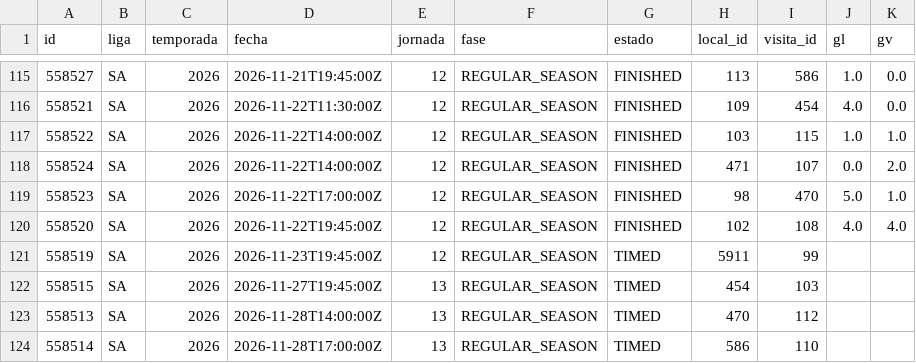
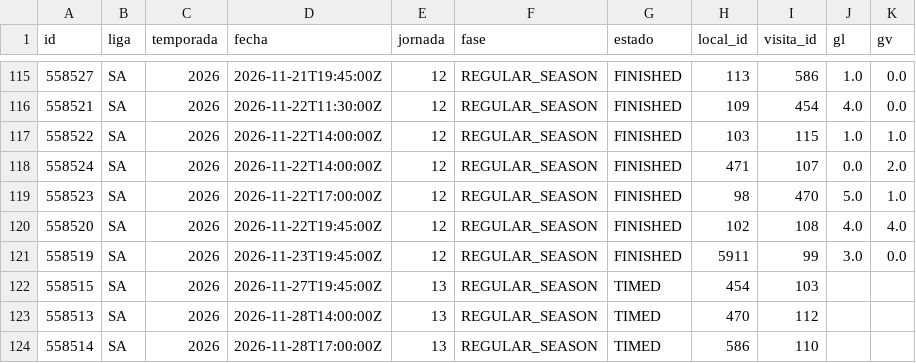
Before and after one commit to mfvc29/predicccion_futbol, a CSV file: ligas/data/SA_2026.csv, drawn as a sheet; only a part is shown, gaps mark what is left out.

Commit message:
Ligas: datos y predicciones 2026-11-23 22:03 UTC

```diff
--- a/ligas/data/SA_2026.csv
+++ b/ligas/data/SA_2026.csv
@@ -120,3 +120,3 @@ id,liga,temporada,fecha,jornada,fase,estado,local_id,visita_id,gl,gv
 558520,SA,2026,2026-11-22T19:45:00Z,12,REGULAR_SEASON,FINISHED,102,108,4.0,4.0
-558519,SA,2026,2026-11-23T19:45:00Z,12,REGULAR_SEASON,TIMED,5911,99,,
+558519,SA,2026,2026-11-23T19:45:00Z,12,REGULAR_SEASON,FINISHED,5911,99,3.0,0.0
 558515,SA,2026,2026-11-27T19:45:00Z,13,REGULAR_SEASON,TIMED,454,103,,
```
Also changed, not shown: ligas/data/PL_2026.csv, 10 other files.
